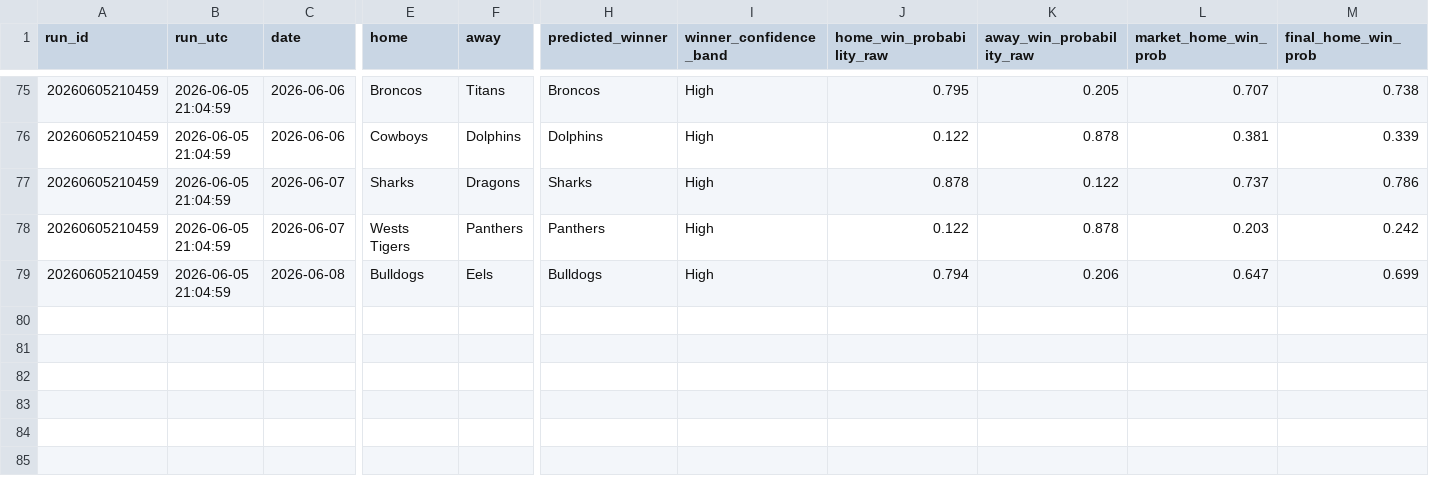
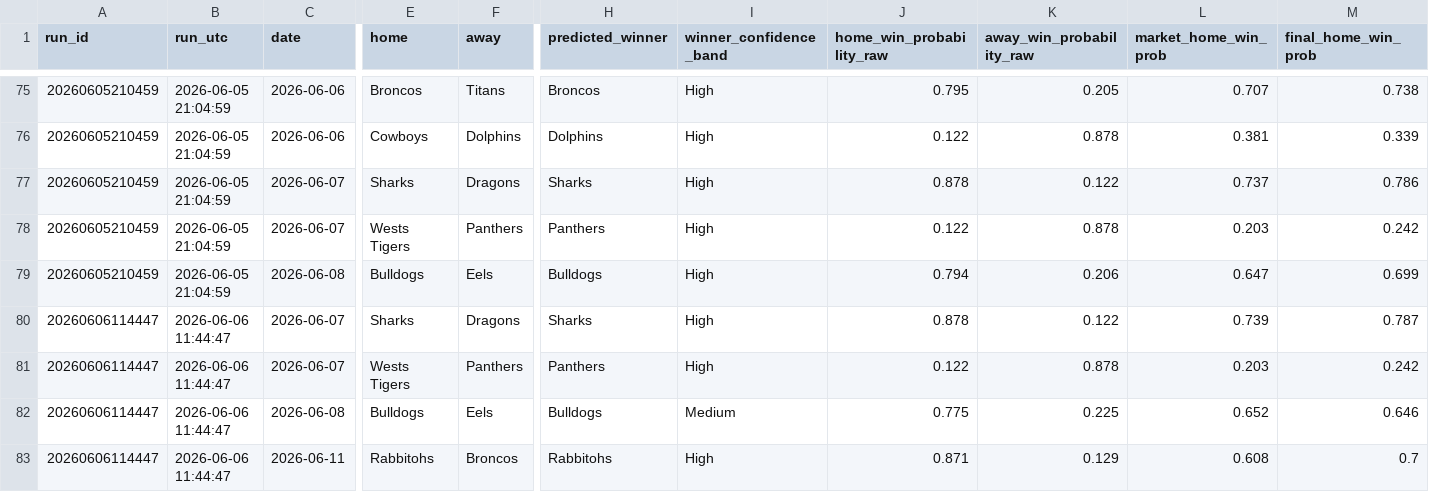
Before and after one commit to Rossdavo/nrl-ai-predictor, a CSV file: predictions_history.csv, drawn as a sheet; only a part is shown, gaps mark what is left out; rows hold the shown columns only; the diff names each change by its address in the sheet, - before the commit and + after, or states it on an @@ line.

```diff
--- a/predictions_history.csv
+++ b/predictions_history.csv
+row 80: 20260606114447 | 2026-06-06 11:44:47 | 2026-06-07 | Sharks | Dragons | Sharks | High | 0.878 | 0.122 | 0.739 | 0.787
+row 81: 20260606114447 | 2026-06-06 11:44:47 | 2026-06-07 | Wests Tigers | Panthers | Panthers | High | 0.122 | 0.878 | 0.203 | 0.242
+row 82: 20260606114447 | 2026-06-06 11:44:47 | 2026-06-08 | Bulldogs | Eels | Bulldogs | Medium | 0.775 | 0.225 | 0.652 | 0.646
+row 83: 20260606114447 | 2026-06-06 11:44:47 | 2026-06-11 | Rabbitohs | Broncos | Rabbitohs | High | 0.871 | 0.129 | 0.608 | 0.7
```
Also changed, not shown: accuracy.csv, bet_history.csv, 12 other files.
